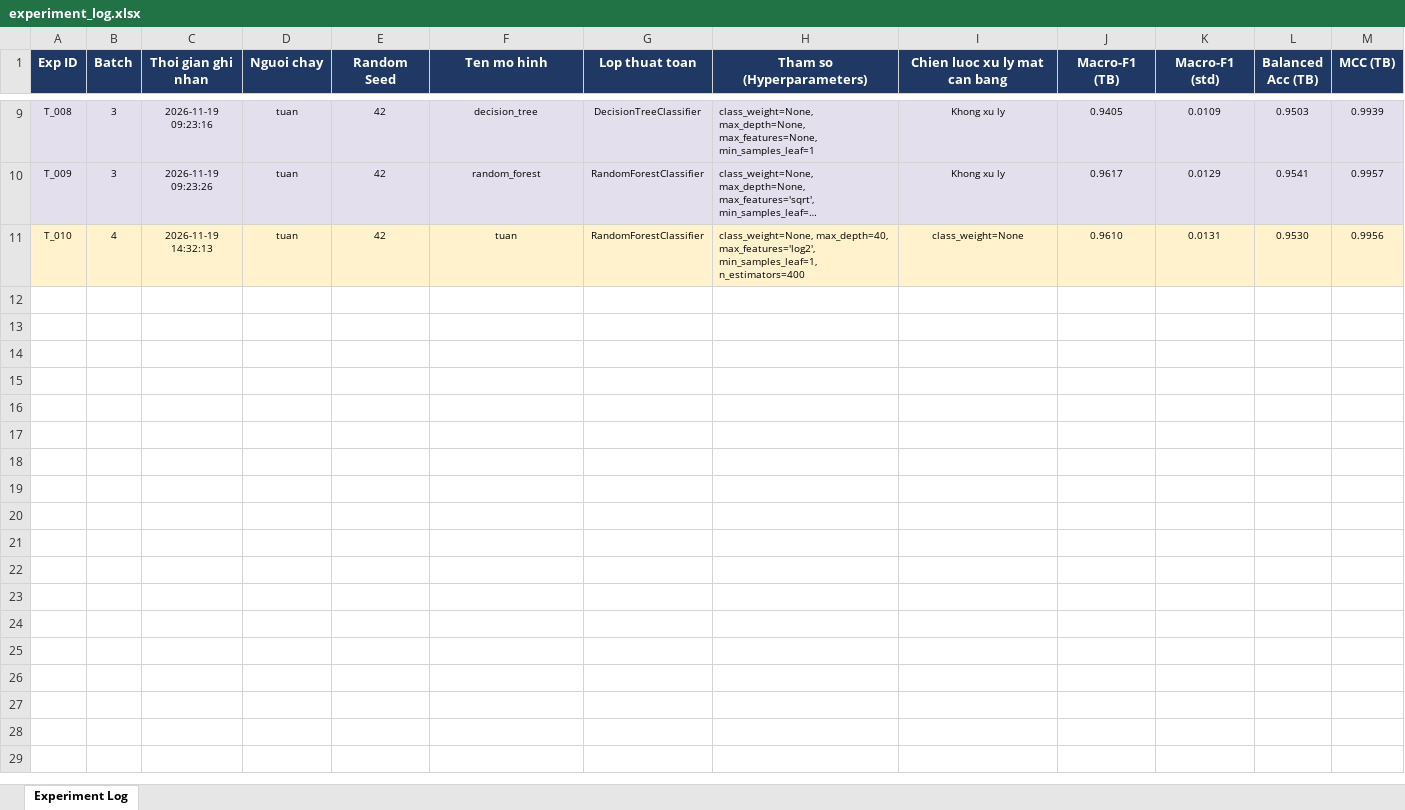
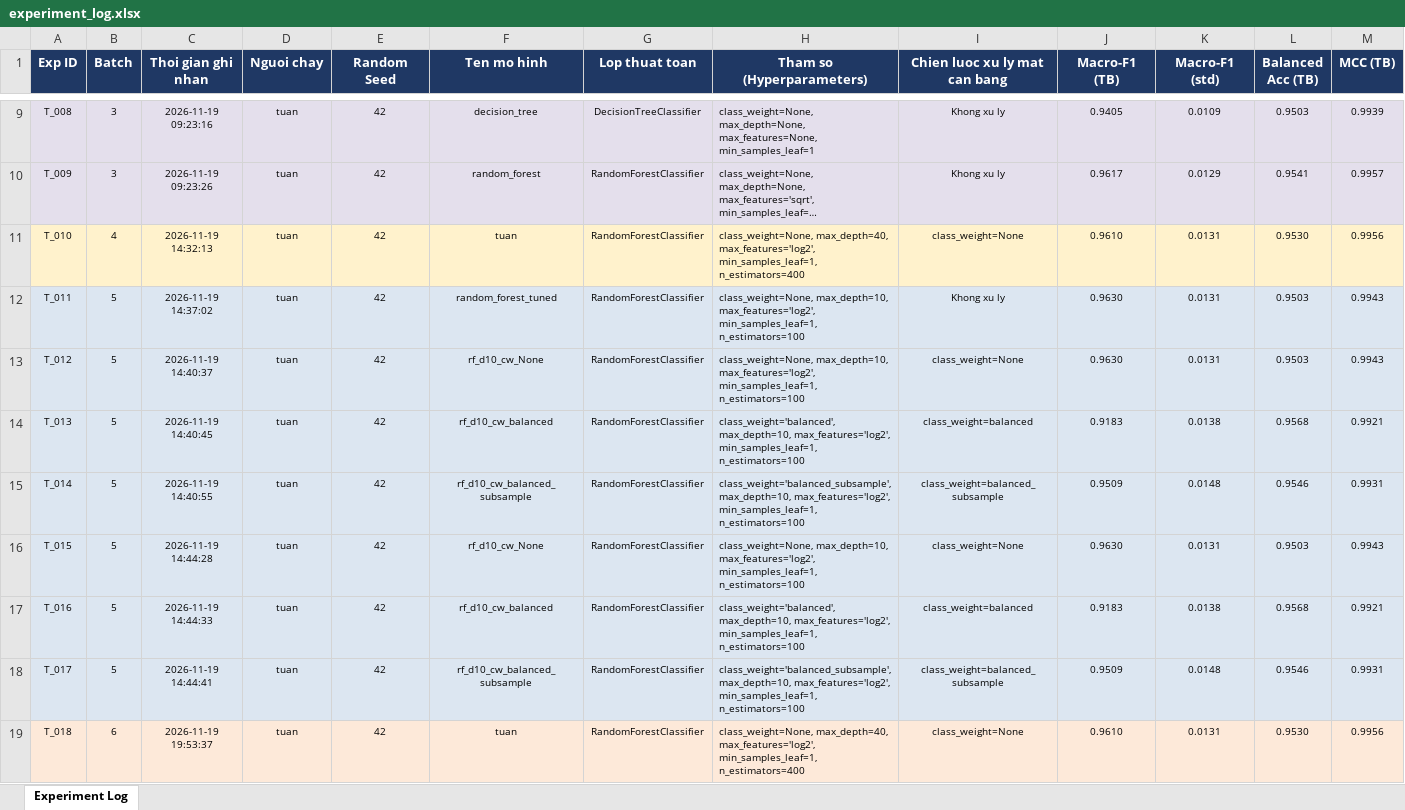
Before and after one commit to PhamNgocTuan-2006/SGU26K2_MayHoc, an Excel workbook: DeTaiCuoiKy_V2/results/logs/experiment_log.xlsx, sheet Experiment Log, drawn as a sheet; only a part is shown, gaps mark what is left out; long unchanged cells end in …; values as stored, in another font and other column widths than the file's, no borders; rows hold the shown columns only; the diff names each change by its address in the sheet, - before the commit and + after, or states it on an @@ line.

Commit message:
RF tuned vs mac dinh, ma tran nham lan lop hiem, nhom dac trung giong het khac nhan

```diff
--- a/DeTaiCuoiKy_V2/results/logs/experiment_log.xlsx (sheet Experiment Log)
+++ b/DeTaiCuoiKy_V2/results/logs/experiment_log.xlsx (sheet Experiment Log)
+row 12: T_011 | 5 | 2026-11-19 14:37:02 | tuan | 42 | random_forest_tuned | RandomForestClassifier | class_weight=None, max_depth=10, max_features='log2', min_samples_leaf=1, n_estimators=100 | Khong xu ly | 0.9630 | 0.0131 | 0.9503 | 0.9943
+row 13: T_012 | 5 | 2026-11-19 14:40:37 | tuan | 42 | rf_d10_cw_None | RandomForestClassifier | class_weight=None, max_depth=10, max_features='log2', min_samples_leaf=1, n_estimators=100 | class_weight=None | 0.9630 | 0.0131 | 0.9503 | 0.9943
+row 14: T_013 | 5 | 2026-11-19 14:40:45 | tuan | 42 | rf_d10_cw_balanced | RandomForestClassifier | class_weight='balanced', max_depth=10, max_features='log2', min_samples_leaf=1, n_estimators=100 | class_weight=balanced | 0.9183 | 0.0138 | 0.9568 | 0.9921
+row 15: T_014 | 5 | 2026-11-19 14:40:55 | tuan | 42 | rf_d10_cw_balanced_subsample | RandomForestClassifier | class_weight='balanced_subsample', max_depth=10, max_features='log2', min_samples_leaf=1, n_estimators=100 | class_weight=balanced_subsample | 0.9509 | 0.0148 | 0.9546 | 0.9931
+row 16: T_015 | 5 | 2026-11-19 14:44:28 | tuan | 42 | rf_d10_cw_None | RandomForestClassifier | class_weight=None, max_depth=10, max_features='log2', min_samples_leaf=1, n_estimators=100 | class_weight=None | 0.9630 | 0.0131 | 0.9503 | 0.9943
+row 17: T_016 | 5 | 2026-11-19 14:44:33 | tuan | 42 | rf_d10_cw_balanced | RandomForestClassifier | class_weight='balanced', max_depth=10, max_features='log2', min_samples_leaf=1, n_estimators=100 | class_weight=balanced | 0.9183 | 0.0138 | 0.9568 | 0.9921
+row 18: T_017 | 5 | 2026-11-19 14:44:41 | tuan | 42 | rf_d10_cw_balanced_subsample | RandomForestClassifier | class_weight='balanced_subsample', max_depth=10, max_features='log2', min_samples_leaf=1, n_estimators=100 | class_weight=balanced_subsample | 0.9509 | 0.0148 | 0.9546 | 0.9931
+row 19: T_018 | 6 | 2026-11-19 19:53:37 | tuan | 42 | tuan | RandomForestClassifier | class_weight=None, max_depth=40, max_features='log2', min_samples_leaf=1, n_estimators=400 | class_weight=None | 0.9610 | 0.0131 | 0.9530 | 0.9956
```
Also changed, not shown: 3 other files.
